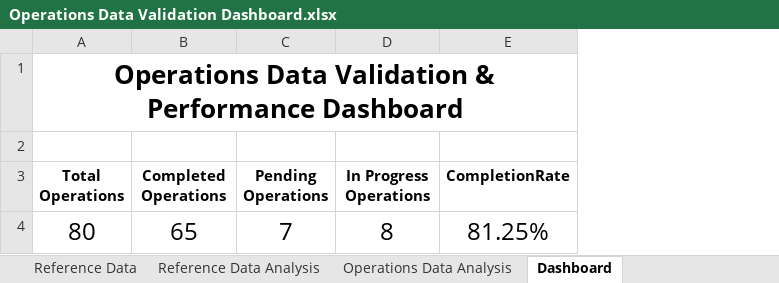
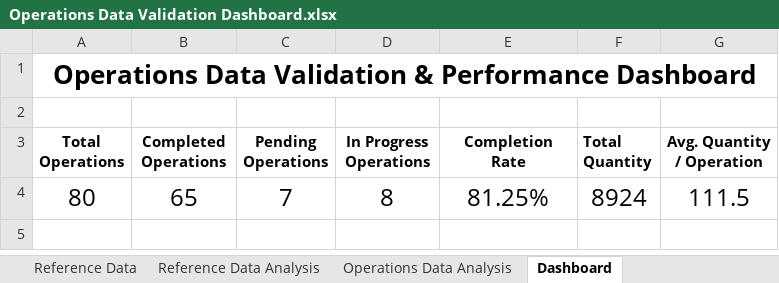
Before and after one commit to Priyanka-1-CS/Sales-Operations-Data-Validation-Excel, an Excel workbook: Operations Data Validation Dashboard.xlsx, sheet Dashboard, drawn as a sheet; values as stored, in another font and other column widths than the file's, no borders; charts and pictures not drawn; the diff names each change by its address in the sheet, - before the commit and + after, or states it on an @@ line.

Commit message:
Main Excel Project Workbook

```diff
--- a/Operations Data Validation Dashboard.xlsx (sheet Dashboard)
+++ b/Operations Data Validation Dashboard.xlsx (sheet Dashboard)
+column F (Total Quantity), row 4: 8924
+column G (Avg. Quantity / Operation), row 4: 111.5
-E3: CompletionRate
+E3: Completion Rate
```
Also changed, not shown: sheet Operations Data Analysis, charts or pictures.
